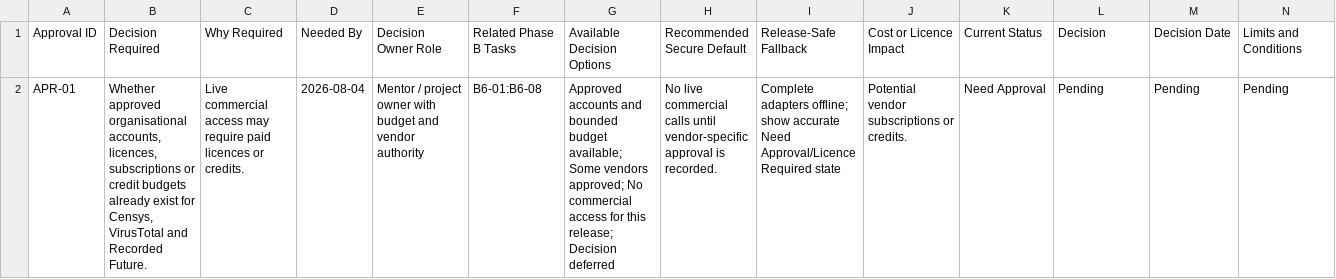
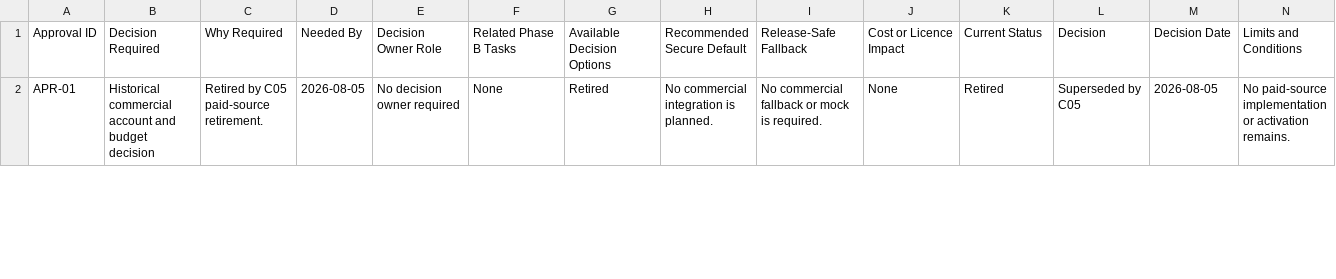
Before and after one commit to midhun00071/cyber-osint-dashboard, a CSV file: docs/b0-05-approval-register.csv, drawn as a sheet; only a part is shown; the diff covers the shown part only; the diff names each change by its address in the sheet, - before the commit and + after, or states it on an @@ line.

Commit message:
C05 Add official public threat sources

```diff
--- a/docs/b0-05-approval-register.csv
+++ b/docs/b0-05-approval-register.csv
-B2: Whether approved organisational accounts, licences, subscriptions or credit budgets already exist for Censys, VirusTotal and Recorded Future.
+B2: Historical commercial account and budget decision
-C2: Live commercial access may require paid licences or credits.
+C2: Retired by C05 paid-source retirement.
-D2: 2026-08-04
+D2: 2026-08-05
-E2: Mentor / project owner with budget and vendor authority
+E2: No decision owner required
-F2: B6-01:B6-08
+F2: None
-G2: Approved accounts and bounded budget available; Some vendors approved; No commercial access for this release; Decision deferred
+G2: Retired
-H2: No live commercial calls until vendor-specific approval is recorded.
+H2: No commercial integration is planned.
-I2: Complete adapters offline; show accurate Need Approval/Licence Required state
+I2: No commercial fallback or mock is required.
-J2: Potential vendor subscriptions or credits.
+J2: None
-K2: Need Approval
+K2: Retired
-L2: Pending
+L2: Superseded by C05
-M2: Pending
+M2: 2026-08-05
-N2: Pending
+N2: No paid-source implementation or activation remains.
```
Also changed, not shown: 63 edited cells elsewhere in this file, docs/b0-03-release-acceptance-checklist.csv, docs/b0-04-p9-phase-b-mapping.csv, 38 other files.
